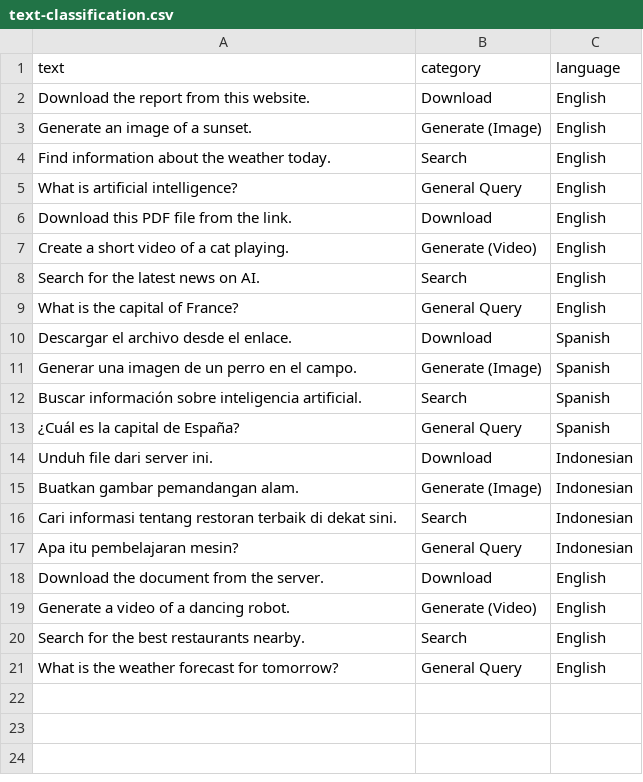
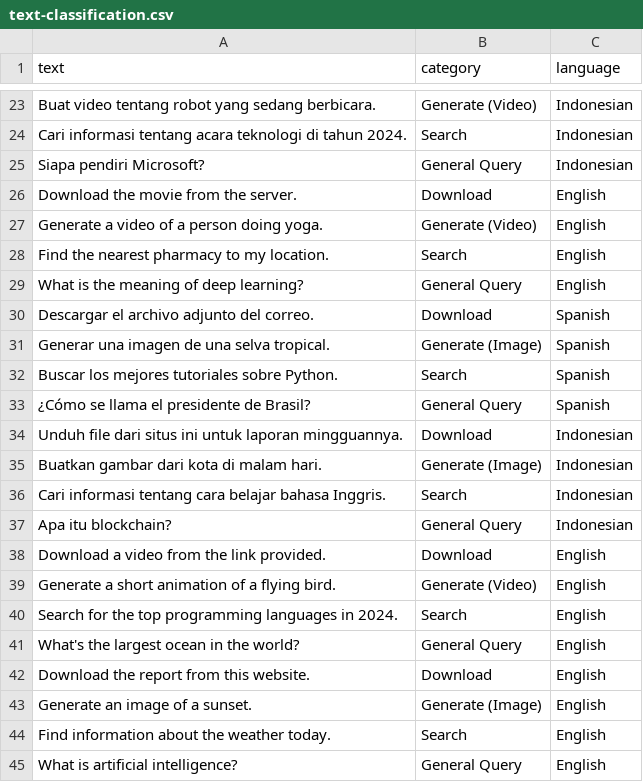
Before and after one commit to gilangf3000/datasets, a CSV file: text-classification.csv, drawn as a sheet; only a part is shown, gaps mark what is left out; the shorter side is filled out with more unchanged rows; the diff covers the shown part only.

Commit message:
Update text-classification.csv

```diff
--- a/text-classification.csv
+++ b/text-classification.csv
@@ -2 +23,20 @@ text,category,language
+"Buat video tentang robot yang sedang berbicara.","Generate (Video)","Indonesian"
+"Cari informasi tentang acara teknologi di tahun 2024.","Search","Indonesian"
+"Siapa pendiri Microsoft?","General Query","Indonesian"
+"Download the movie from the server.","Download","English"
+"Generate a video of a person doing yoga.","Generate (Video)","English"
+"Find the nearest pharmacy to my location.","Search","English"
+"What is the meaning of deep learning?","General Query","English"
+"Descargar el archivo adjunto del correo.","Download","Spanish"
+"Generar una imagen de una selva tropical.","Generate (Image)","Spanish"
+"Buscar los mejores tutoriales sobre Python.","Search","Spanish"
+"¿Cómo se llama el presidente de Brasil?","General Query","Spanish"
+"Unduh file dari situs ini untuk laporan mingguannya.","Download","Indonesian"
+"Buatkan gambar dari kota di malam hari.","Generate (Image)","Indonesian"
+"Cari informasi tentang cara belajar bahasa Inggris.","Search","Indonesian"
+"Apa itu blockchain?","General Query","Indonesian"
+"Download a video from the link provided.","Download","English"
+"Generate a short animation of a flying bird.","Generate (Video)","English"
+"Search for the top programming languages in 2024.","Search","English"
+"What's the largest ocean in the world?","General Query","English"
 "Download the report from this website.","Download","English"
```
Also changed, not shown: 21 added rows elsewhere in this file.
